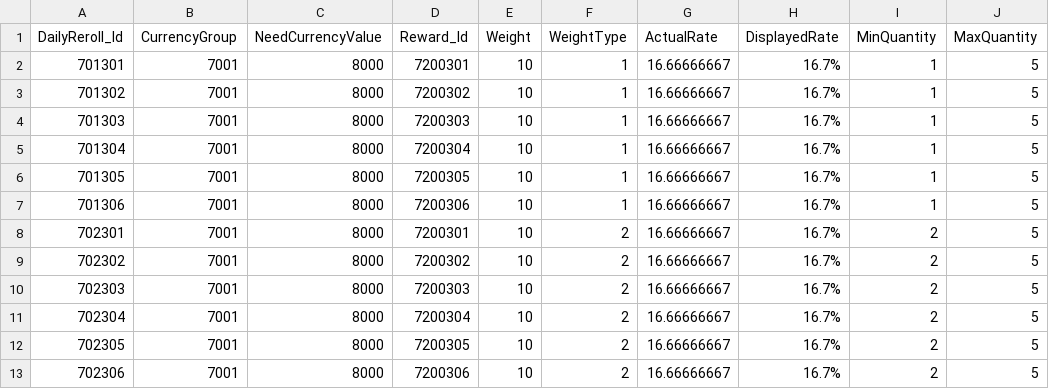
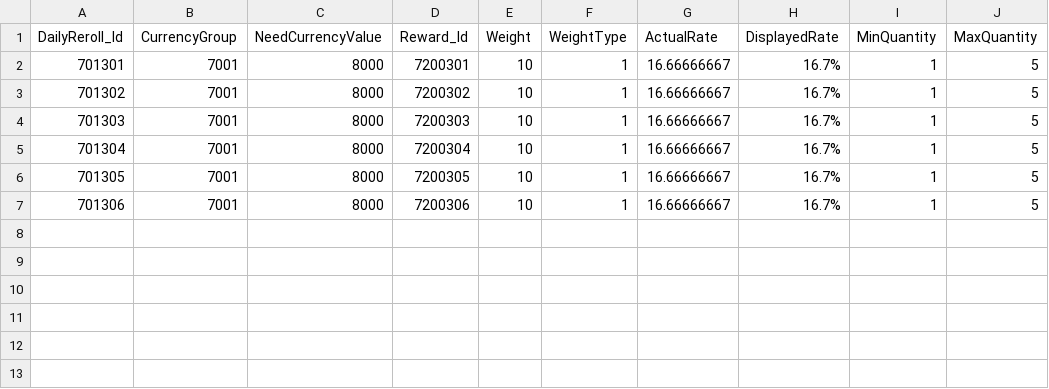
Before and after one commit to jeonglee22/MyPlanet, a CSV file: Assets/DataTables/DailyRerollTable.csv, drawn as a sheet.

Commit message:
add daily Reroll system

```diff
--- a/Assets/DataTables/DailyRerollTable.csv
+++ b/Assets/DataTables/DailyRerollTable.csv
@@ -7,7 +7 @@ DailyReroll_Id,CurrencyGroup,NeedCurrencyValue,Reward_Id,Weight,WeightType,Actua
 701306,7001,8000,7200306,10,1,16.66666667,16.7%,1,5
-702301,7001,8000,7200301,10,2,16.66666667,16.7%,2,5
-702302,7001,8000,7200302,10,2,16.66666667,16.7%,2,5
-702303,7001,8000,7200303,10,2,16.66666667,16.7%,2,5
-702304,7001,8000,7200304,10,2,16.66666667,16.7%,2,5
-702305,7001,8000,7200305,10,2,16.66666667,16.7%,2,5
-702306,7001,8000,7200306,10,2,16.66666667,16.7%,2,5
```
Also changed, not shown: 7 other files.
